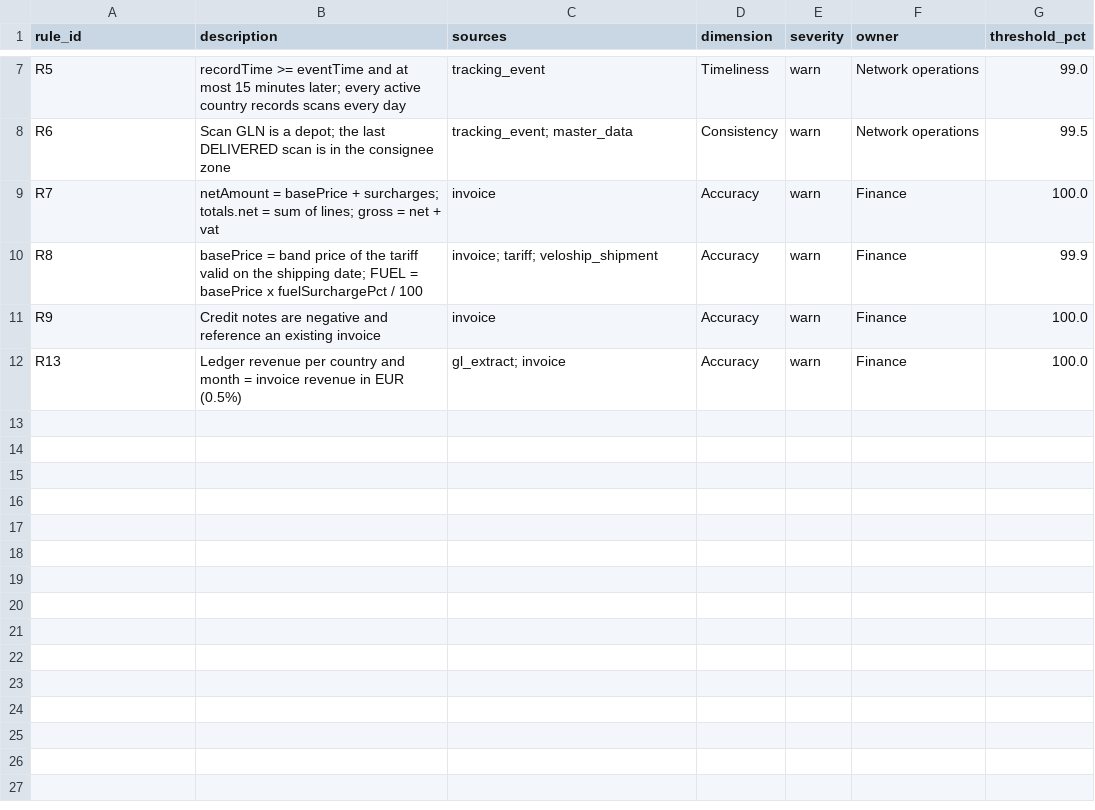
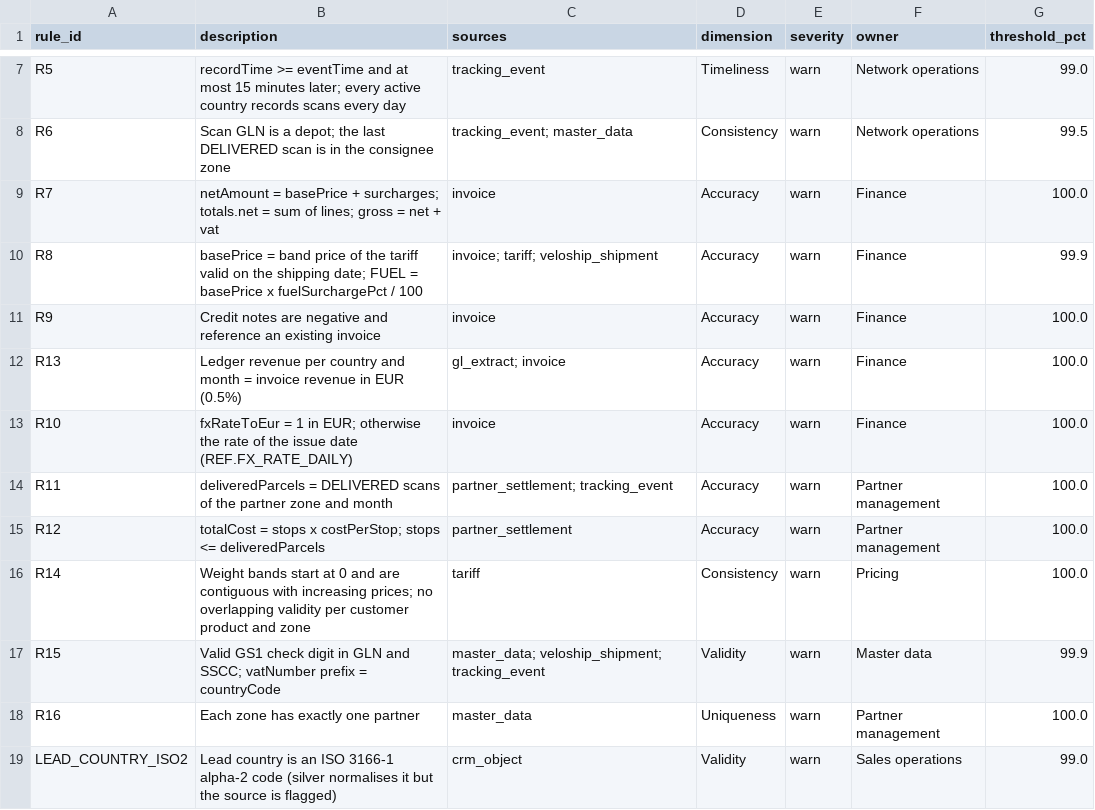
Before and after one commit to daniel-guarino/veloparc-snowflake-dq, a CSV file: dbt/veloparc/seeds/dq_rule_catalog.csv, drawn as a sheet; only a part is shown, gaps mark what is left out.

```diff
--- a/dbt/veloparc/seeds/dq_rule_catalog.csv
+++ b/dbt/veloparc/seeds/dq_rule_catalog.csv
@@ -12 +12,8 @@ R9,Credit notes are negative and reference an existing invoice,invoice,Accuracy,
 R13,Ledger revenue per country and month = invoice revenue in EUR (0.5%),gl_extract; invoice,Accuracy,warn,Finance,100.0
+R10,fxRateToEur = 1 in EUR; otherwise the rate of the issue date (REF.FX_RATE_DAILY),invoice,Accuracy,warn,Finance,100.0
+R11,deliveredParcels = DELIVERED scans of the partner zone and month,partner_settlement; tracking_event,Accuracy,warn,Partner management,100.0
+R12,totalCost = stops x costPerStop; stops <= deliveredParcels,partner_settlement,Accuracy,warn,Partner management,100.0
+R14,Weight bands start at 0 and are contiguous with increasing prices; no overlapping validity per customer product and zone,tariff,Consistency,warn,Pricing,100.0
+R15,Valid GS1 check digit in GLN and SSCC; vatNumber prefix = countryCode,master_data; veloship_shipment; tracking_event,Validity,warn,Master data,99.9
+R16,Each zone has exactly one partner,master_data,Uniqueness,warn,Partner management,100.0
+LEAD_COUNTRY_ISO2,Lead country is an ISO 3166-1 alpha-2 code (silver normalises it but the source is flagged),crm_object,Validity,warn,Sales operations,99.0
```
Also changed, not shown: 11 other files.
